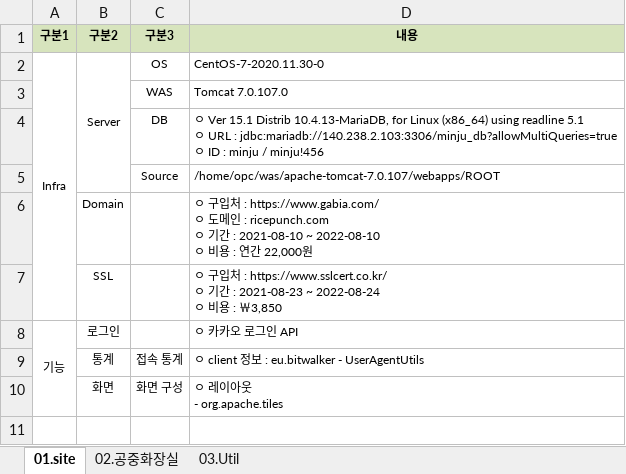
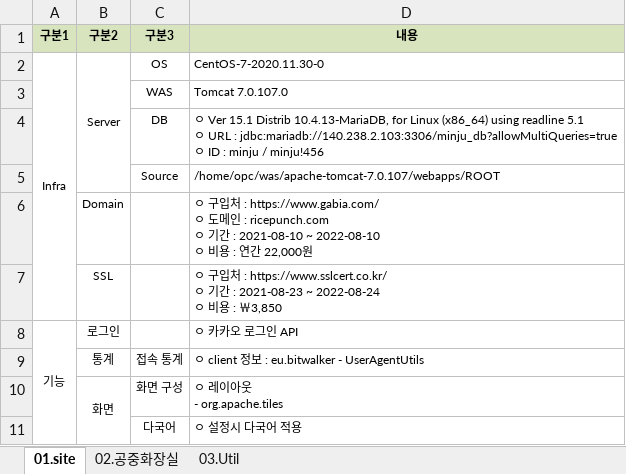
Before and after one commit to alswn100479/ricepunch, an Excel workbook: doc/03.문서/01.시스템구성도.xlsx, sheet 01.site, drawn as a sheet; values as stored, in another font and other column widths than the file's, no borders; the diff names each change by its address in the sheet, - before the commit and + after, or states it on an @@ line.

```diff
--- a/doc/03.문서/01.시스템구성도.xlsx (sheet 01.site)
+++ b/doc/03.문서/01.시스템구성도.xlsx (sheet 01.site)
+B10:B11 merged
+row 11:  |  | 다국어 | ㅇ 설정시 다국어 적용
```
Also changed, not shown: 5 other files.
